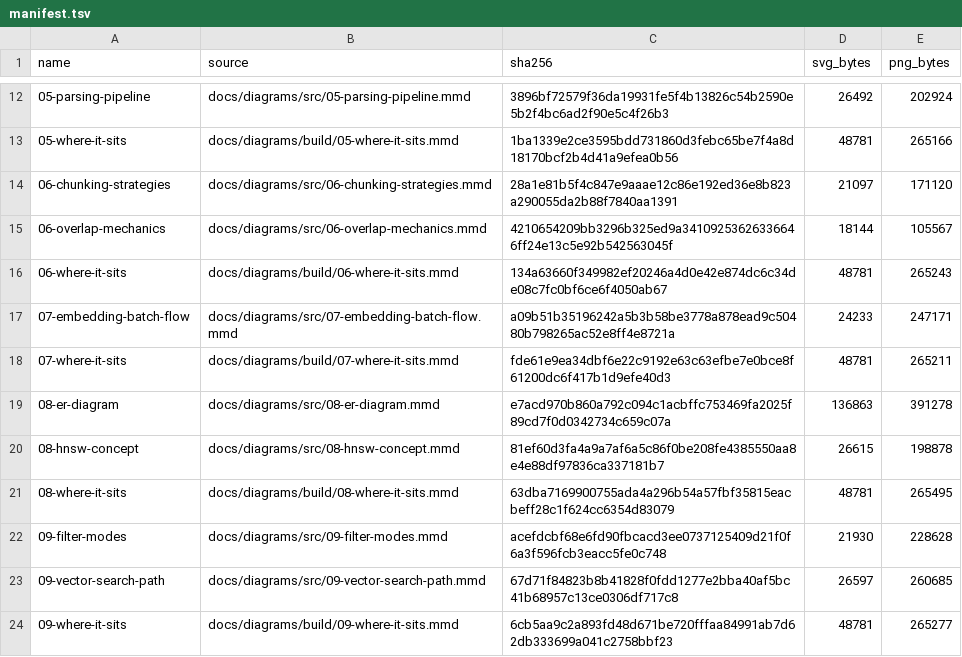
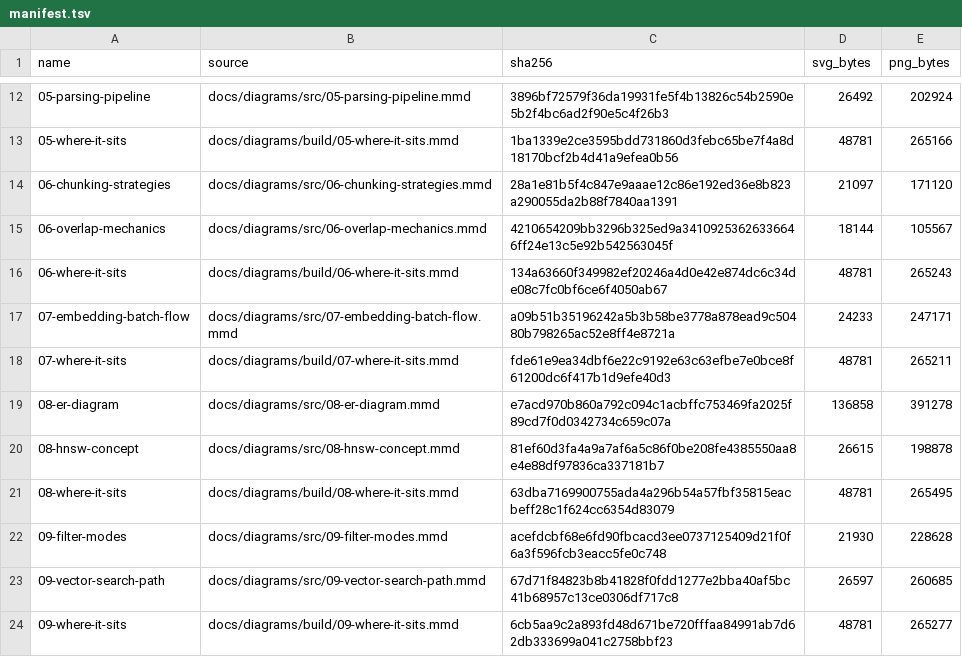
Before and after one commit to Deoxy7/rag-assistant, a TSV file: docs/diagrams/out/manifest.tsv, drawn as a sheet; only a part is shown, gaps mark what is left out.

```diff
--- a/docs/diagrams/out/manifest.tsv
+++ b/docs/diagrams/out/manifest.tsv
@@ -18,3 +18,3 @@ name	source	sha256	svg_bytes	png_bytes
 07-where-it-sits	docs/diagrams/build/07-where-it-sits.mmd	fde61e9ea34dbf6e22c9192e63c63efbe7e0bce8f61200dc6f417b1d9efe40d3	48781	265211
-08-er-diagram	docs/diagrams/src/08-er-diagram.mmd	e7acd970b860a792c094c1acbffc753469fa2025f89cd7f0d0342734c659c07a	136863	391278
+08-er-diagram	docs/diagrams/src/08-er-diagram.mmd	e7acd970b860a792c094c1acbffc753469fa2025f89cd7f0d0342734c659c07a	136858	391278
 08-hnsw-concept	docs/diagrams/src/08-hnsw-concept.mmd	81ef60d3fa4a9a7af6a5c86f0be208fe4385550aa8e4e88df97836ca337181b7	26615	198878
```
Also changed, not shown: 16 other files.
